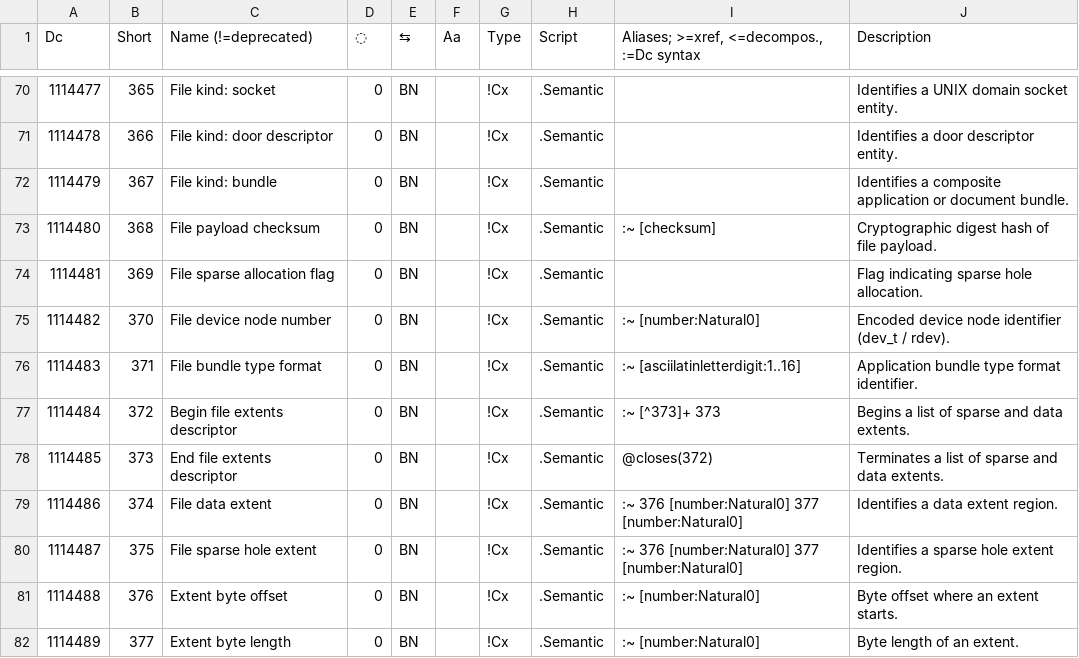
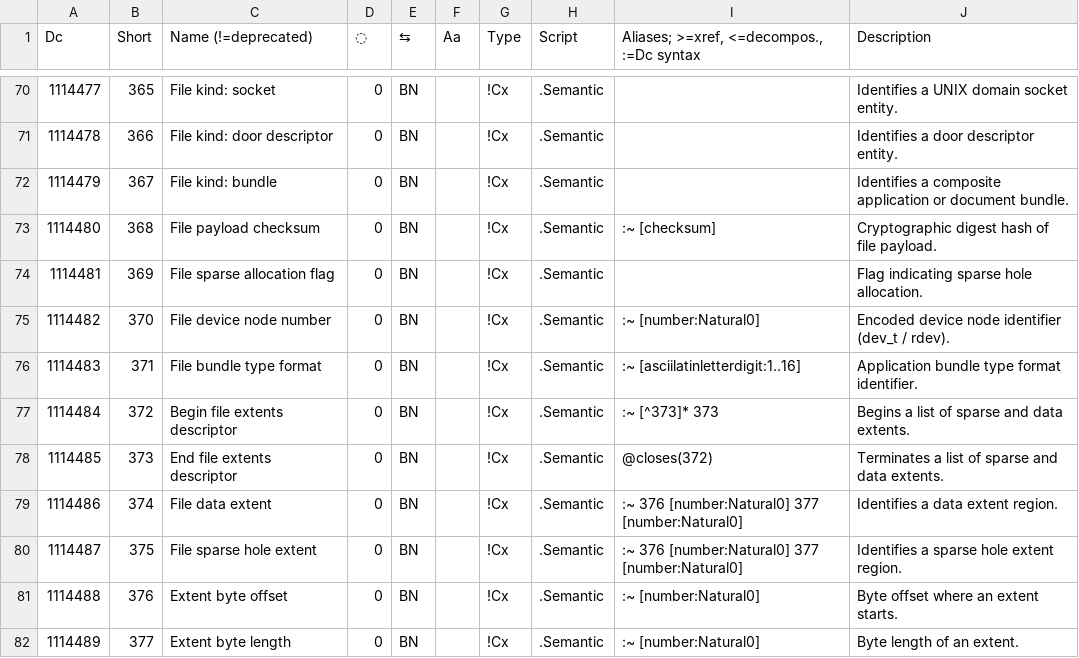
Before and after one commit to collectivetoolbox/collectivetoolbox, a CSV file: src/formats/dcdata/data/categories/semantic.csv, drawn as a sheet; only a part is shown, gaps mark what is left out.

```diff
--- a/src/formats/dcdata/data/categories/semantic.csv
+++ b/src/formats/dcdata/data/categories/semantic.csv
@@ -76,3 +76,3 @@ Dc,Short,Name (!=deprecated),◌,⇆,Aa,Type,Script,"Aliases; >=xref, <=decompos
 1114483,371,File bundle type format,0,BN,,!Cx,.Semantic,:~ [asciilatinletterdigit:1..16],Application bundle type format identifier.
-1114484,372,Begin file extents descriptor,0,BN,,!Cx,.Semantic,:~ [^373]+ 373,Begins a list of sparse and data extents.
+1114484,372,Begin file extents descriptor,0,BN,,!Cx,.Semantic,:~ [^373]* 373,Begins a list of sparse and data extents.
 1114485,373,End file extents descriptor,0,BN,,!Cx,.Semantic,@closes(372),Terminates a list of sparse and data extents.
```
Also changed, not shown: 1 other file.
